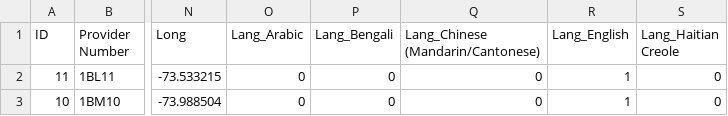
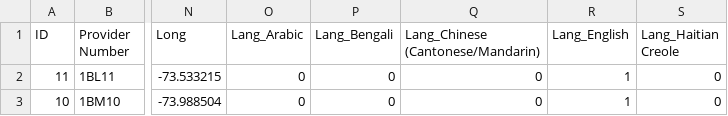
Before and after one commit to NYCDOB/CourseProviders, a CSV file: data/CourseProviders_Master.csv, drawn as a sheet; only a part is shown, gaps mark what is left out; the diff names each change by its address in the sheet, - before the commit and + after, or states it on an @@ line.

```diff
--- a/data/CourseProviders_Master.csv
+++ b/data/CourseProviders_Master.csv
-Q1: Lang_Chinese (Mandarin/Cantonese)
+Q1: Lang_Chinese (Cantonese/Mandarin)
```
